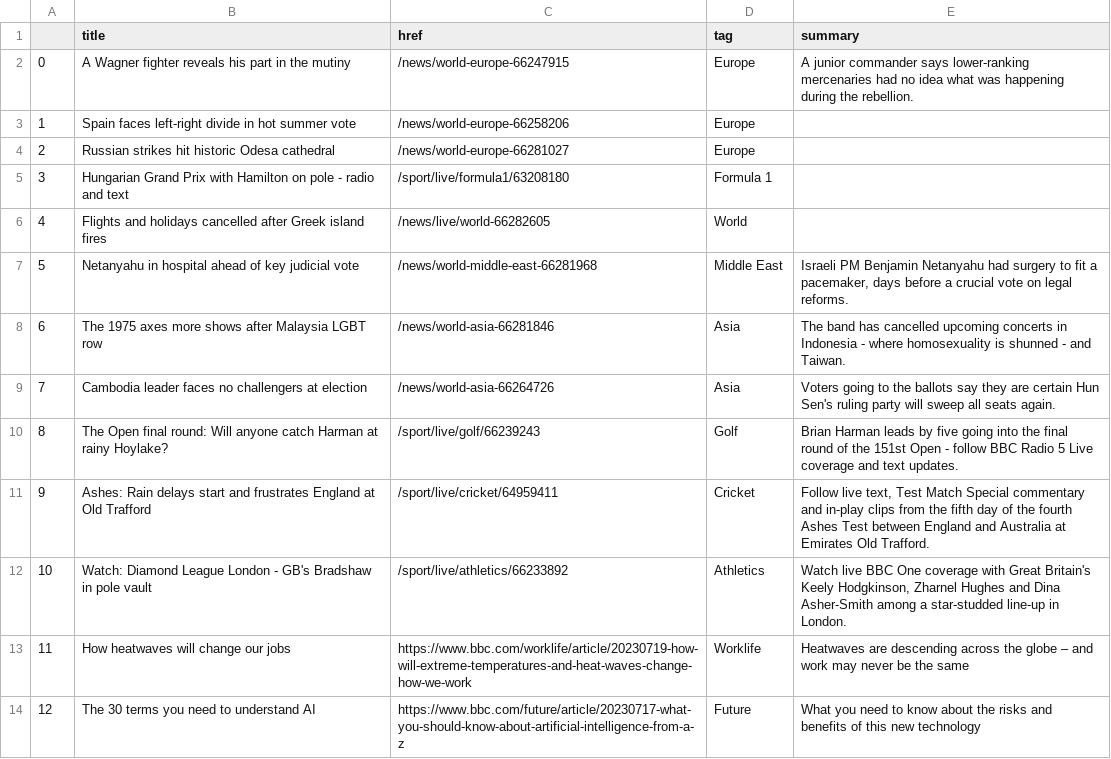
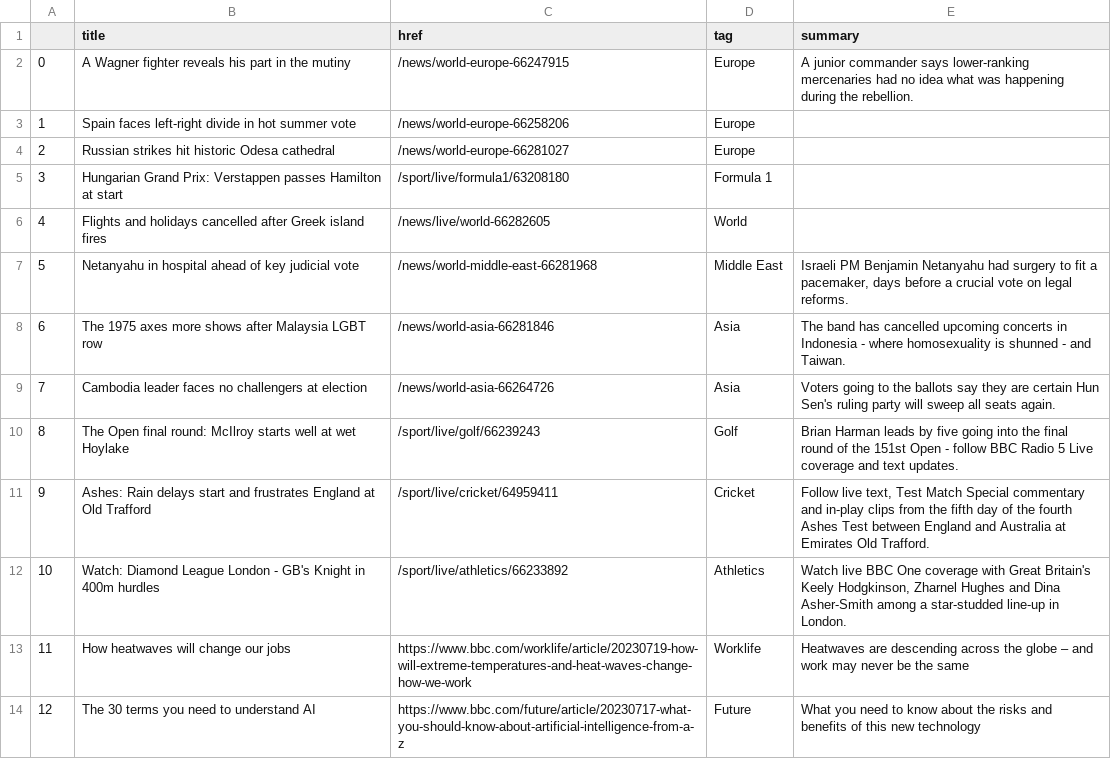
Before and after one commit to marypasciak/automatic-scraper, a CSV file: bbc-headlines.csv, drawn as a sheet; only a part is shown.

```diff
--- a/bbc-headlines.csv
+++ b/bbc-headlines.csv
@@ -4,3 +4,3 @@
 2,Russian strikes hit historic Odesa cathedral,/news/world-europe-66281027,Europe,
-3,Hungarian Grand Prix with Hamilton on pole - radio and text,/sport/live/formula1/63208180,Formula 1,
+3,Hungarian Grand Prix: Verstappen passes Hamilton at start,/sport/live/formula1/63208180,Formula 1,
 4,Flights and holidays cancelled after Greek island fires,/news/live/world-66282605,World,
@@ -9,5 +9,5 @@
 7,Cambodia leader faces no challengers at election,/news/world-asia-66264726,Asia,Voters going to the ballots say they are certain Hun Sen's ruling party will sweep all seats again.
-8,The Open final round: Will anyone catch Harman at rainy Hoylake?,/sport/live/golf/66239243,Golf,Brian Harman leads by five going into the final round of the 151st Open - follow BBC Radio 5 Live coverage and text updates.
+8,The Open final round: McIlroy starts well at wet Hoylake,/sport/live/golf/66239243,Golf,Brian Harman leads by five going into the final round of the 151st Open - follow BBC Radio 5 Live coverage and text updates.
 9,Ashes: Rain delays start and frustrates England at Old Trafford,/sport/live/cricket/64959411,Cricket,"Follow live text, Test Match Special commentary and in-play clips from the fifth day of the fourth Ashes Test between England and Australia at Emirates Old Trafford."
-10,Watch: Diamond League London - GB's Bradshaw in pole vault,/sport/live/athletics/66233892,Athletics,"Watch live BBC One coverage with Great Britain's Keely Hodgkinson, Zharnel Hughes and Dina Asher-Smith among a star-studded line-up in London."
+10,Watch: Diamond League London - GB's Knight in 400m hurdles,/sport/live/athletics/66233892,Athletics,"Watch live BBC One coverage with Great Britain's Keely Hodgkinson, Zharnel Hughes and Dina Asher-Smith among a star-studded line-up in London."
 11,How heatwaves will change our jobs,https://www.bbc.com/worklife/article/20230719-how-will-extreme-temperatures-and-heat-waves-change-how-we-work,Worklife,Heatwaves are descending across the globe – and work may never be the same
```
